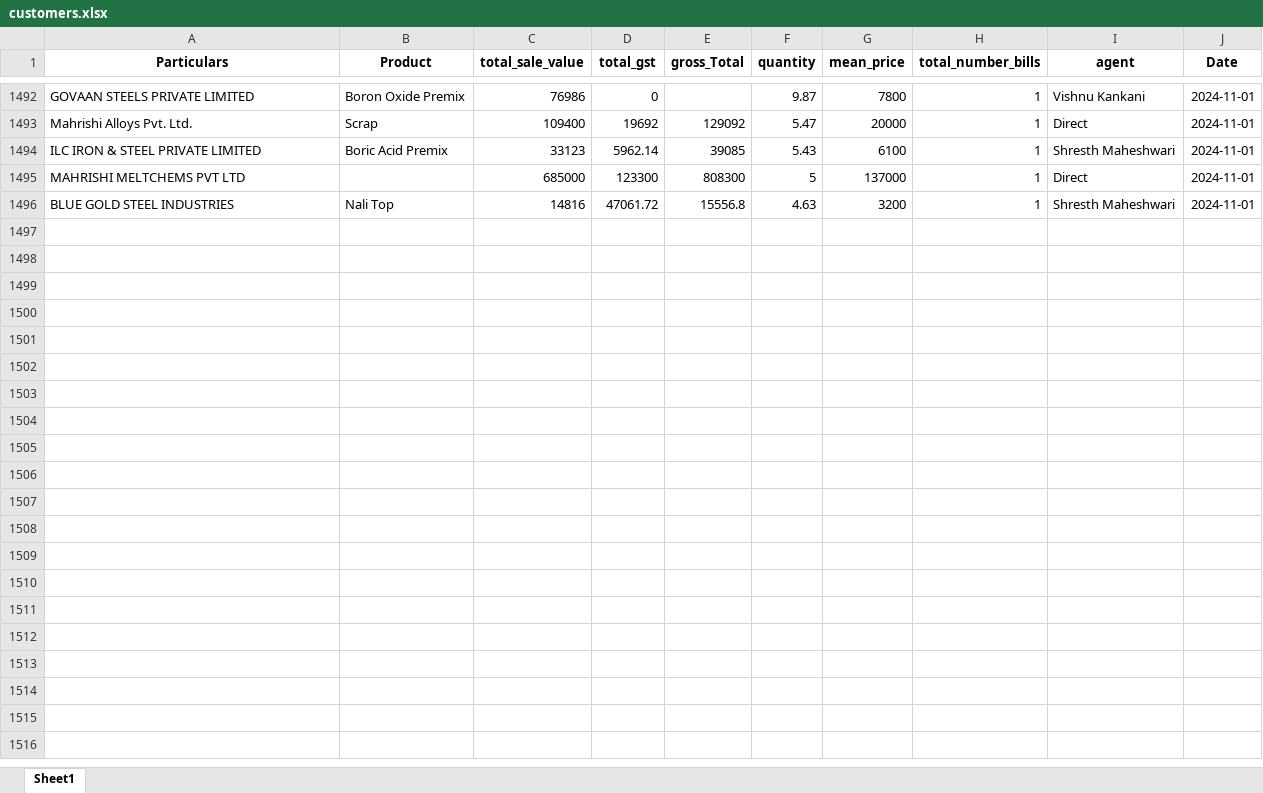
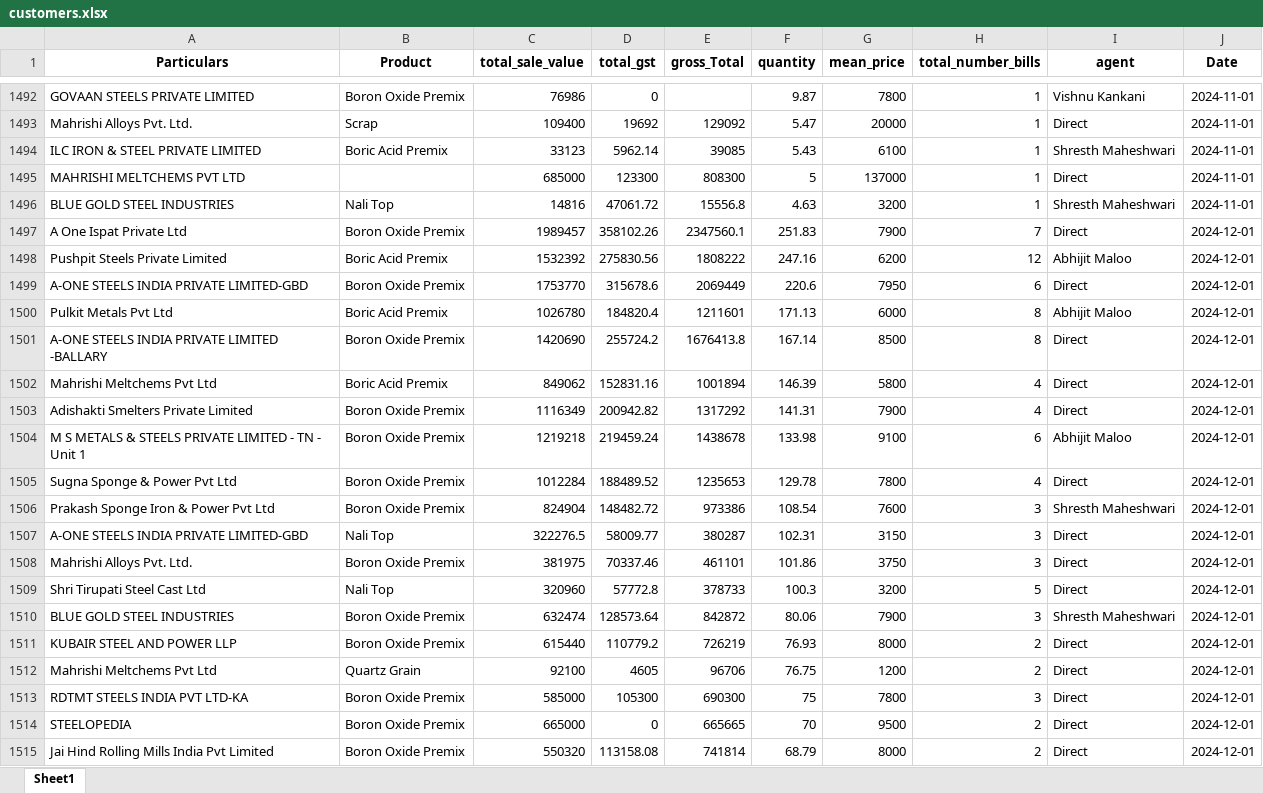
Before and after one commit to obhutara/SalesDashboard, an Excel workbook: src/customers.xlsx, sheet Sheet1, drawn as a sheet; only a part is shown, gaps mark what is left out; values as stored, in another font and other column widths than the file's, no borders; the diff covers the shown part only; the diff names each change by its address in the sheet, - before the commit and + after, or states it on an @@ line.

```diff
--- a/src/customers.xlsx (sheet Sheet1)
+++ b/src/customers.xlsx (sheet Sheet1)
+row 1497: A One Ispat Private Ltd | Boron Oxide Premix | 1989457 | 358102.26 | 2347560.1 | 251.83 | 7900 | 7 | Direct | 2024-12-01
+row 1498: Pushpit Steels Private Limited | Boric Acid Premix | 1532392 | 275830.56 | 1808222 | 247.16 | 6200 | 12 | Abhijit Maloo | 2024-12-01
+row 1499: A-ONE STEELS INDIA PRIVATE LIMITED-GBD | Boron Oxide Premix | 1753770 | 315678.6 | 2069449 | 220.6 | 7950 | 6 | Direct | 2024-12-01
+row 1500: Pulkit Metals Pvt Ltd | Boric Acid Premix | 1026780 | 184820.4 | 1211601 | 171.13 | 6000 | 8 | Abhijit Maloo | 2024-12-01
+row 1501: A-ONE STEELS INDIA PRIVATE LIMITED -BALLARY | Boron Oxide Premix | 1420690 | 255724.2 | 1676413.8 | 167.14 | 8500 | 8 | Direct | 2024-12-01
+row 1502: Mahrishi Meltchems Pvt Ltd | Boric Acid Premix | 849062 | 152831.16 | 1001894 | 146.39 | 5800 | 4 | Direct | 2024-12-01
+row 1503: Adishakti Smelters Private Limited | Boron Oxide Premix | 1116349 | 200942.82 | 1317292 | 141.31 | 7900 | 4 | Direct | 2024-12-01
+row 1504: M S METALS & STEELS PRIVATE LIMITED - TN - Unit 1 | Boron Oxide Premix | 1219218 | 219459.24 | 1438678 | 133.98 | 9100 | 6 | Abhijit Maloo | 2024-12-01
+row 1505: Sugna Sponge & Power Pvt Ltd | Boron Oxide Premix | 1012284 | 188489.52 | 1235653 | 129.78 | 7800 | 4 | Direct | 2024-12-01
+row 1506: Prakash Sponge Iron & Power Pvt Ltd | Boron Oxide Premix | 824904 | 148482.72 | 973386 | 108.54 | 7600 | 3 | Shresth Maheshwari | 2024-12-01
+row 1507: A-ONE STEELS INDIA PRIVATE LIMITED-GBD | Nali Top | 322276.5 | 58009.77 | 380287 | 102.31 | 3150 | 3 | Direct | 2024-12-01
+row 1508: Mahrishi Alloys Pvt. Ltd. | Boron Oxide Premix | 381975 | 70337.46 | 461101 | 101.86 | 3750 | 3 | Direct | 2024-12-01
+row 1509: Shri Tirupati Steel Cast Ltd | Nali Top | 320960 | 57772.8 | 378733 | 100.3 | 3200 | 5 | Direct | 2024-12-01
+row 1510: BLUE GOLD STEEL INDUSTRIES | Boron Oxide Premix | 632474 | 128573.64 | 842872 | 80.06 | 7900 | 3 | Shresth Maheshwari | 2024-12-01
+row 1511: KUBAIR STEEL AND POWER LLP | Boron Oxide Premix | 615440 | 110779.2 | 726219 | 76.93 | 8000 | 2 | Direct | 2024-12-01
+row 1512: Mahrishi Meltchems Pvt Ltd | Quartz Grain | 92100 | 4605 | 96706 | 76.75 | 1200 | 2 | Direct | 2024-12-01
+row 1513: RDTMT STEELS INDIA PVT LTD-KA | Boron Oxide Premix | 585000 | 105300 | 690300 | 75 | 7800 | 3 | Direct | 2024-12-01
+row 1514: STEELOPEDIA | Boron Oxide Premix | 665000 | 0 | 665665 | 70 | 9500 | 2 | Direct | 2024-12-01
+row 1515: Jai Hind Rolling Mills India Pvt Limited | Boron Oxide Premix | 550320 | 113158.08 | 741814 | 68.79 | 8000 | 2 | Direct | 2024-12-01
```
Also changed, not shown: 25 added rows elsewhere in this sheet, 1 other file.
